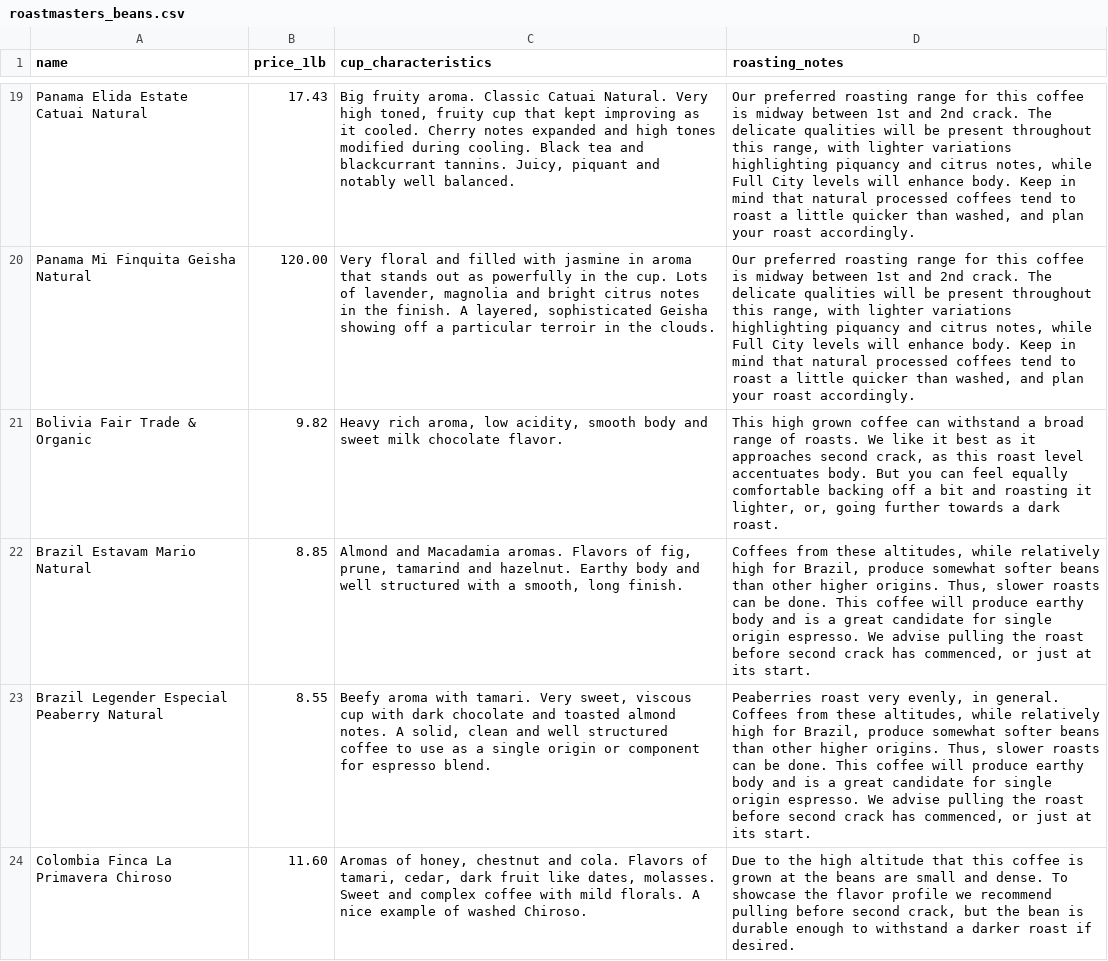
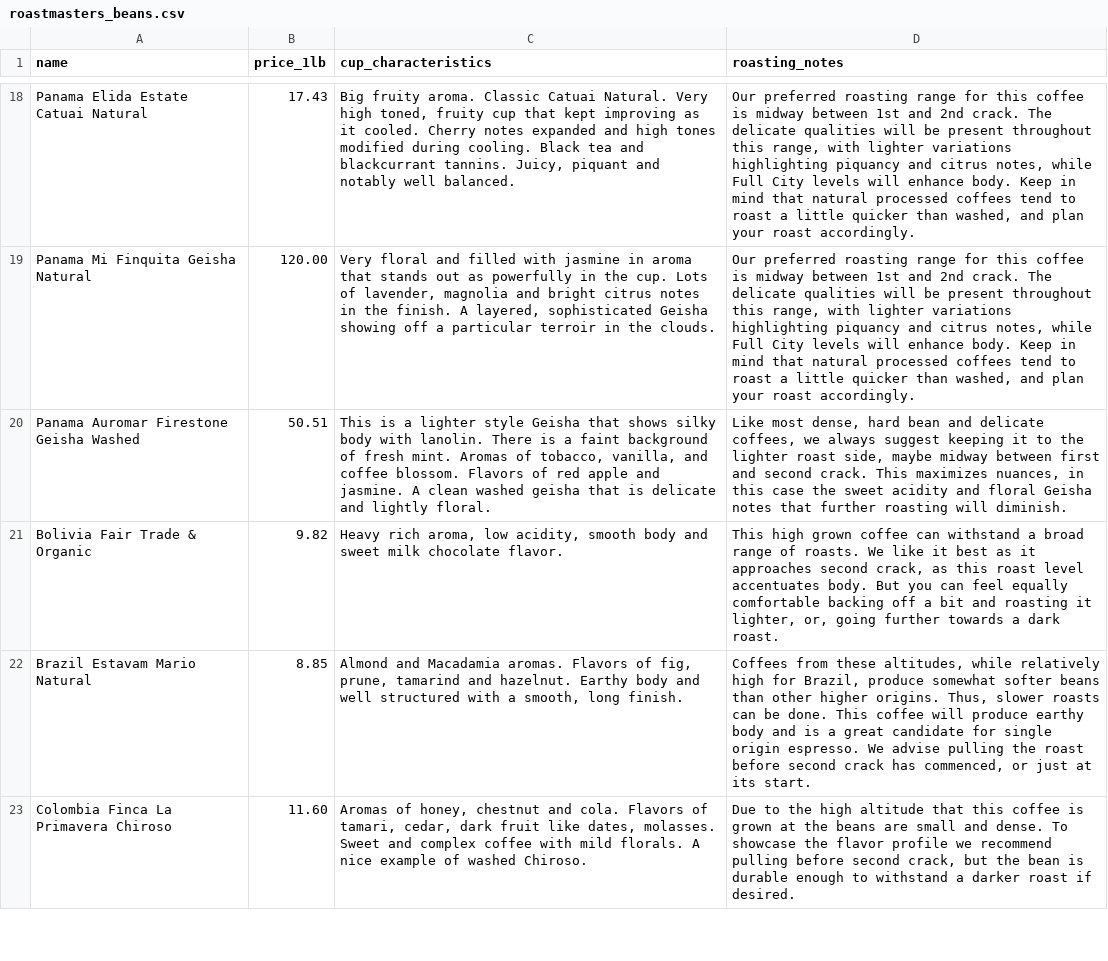
Before and after one commit to iralls/yellow-wing-roasters, a CSV file: _data/roastmasters_beans.csv, drawn as a sheet; only a part is shown, gaps mark what is left out; removed rows and columns are numbered as before the commit, all else as after; the diff covers the shown part only; the diff names each change by its address in the sheet, - before the commit and + after, or states it on an @@ line.

```diff
--- a/_data/roastmasters_beans.csv
+++ b/_data/roastmasters_beans.csv
+row 20: Panama Auromar Firestone Geisha Washed | 50.51 | This is a lighter style Geisha that shows silky body with lanolin. There is a faint background of fresh mint. Aromas of tobacco, vanilla, and coffee blossom. Flavors of red apple and jasmine. A clean washed geisha that is delicate and lightly floral. | Like most dense, hard bean and delicate coffees, we always suggest keeping it to the lighter roast side, maybe midway between first and second crack. This maximizes nuances, in this case the sweet acidity and floral Geisha notes that further roasting will diminish.
-row 23: Brazil Legender Especial Peaberry Natural | 8.55 | Beefy aroma with tamari. Very sweet, viscous cup with dark chocolate and toasted almond notes. A solid, clean and well structured coffee to use as a single origin or component for espresso blend. | Peaberries roast very evenly, in general. Coffees from these altitudes, while relatively high for Brazil, produce somewhat softer beans than other higher origins. Thus, slower roasts can be done. This coffee will produce earthy body and is a great candidate for single origin espresso. We advise pulling the roast before second crack has commenced, or just at its start.
```
Also changed, not shown: 1 added row and 2 removed rows elsewhere in this file.
